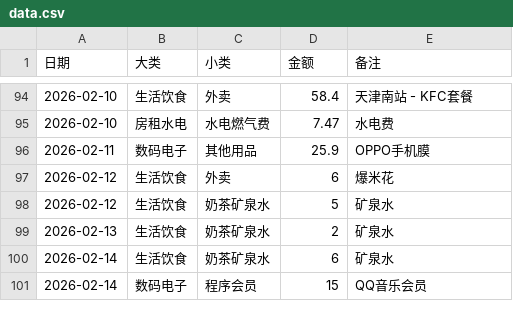
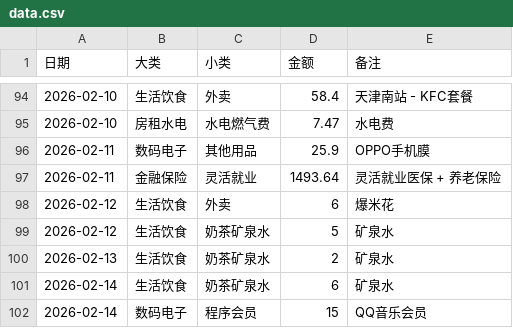
Before and after one commit to BlissX-ML/google-sheets-fetch, a CSV file: data.csv, drawn as a sheet; only a part is shown, gaps mark what is left out.

```diff
--- a/data.csv
+++ b/data.csv
@@ -96,2 +96,3 @@
 2026-02-11,数码电子,其他用品,25.9,OPPO手机膜
+2026-02-11,金融保险,灵活就业,1493.64,灵活就业医保 + 养老保险
 2026-02-12,生活饮食,外卖,6,爆米花
```
